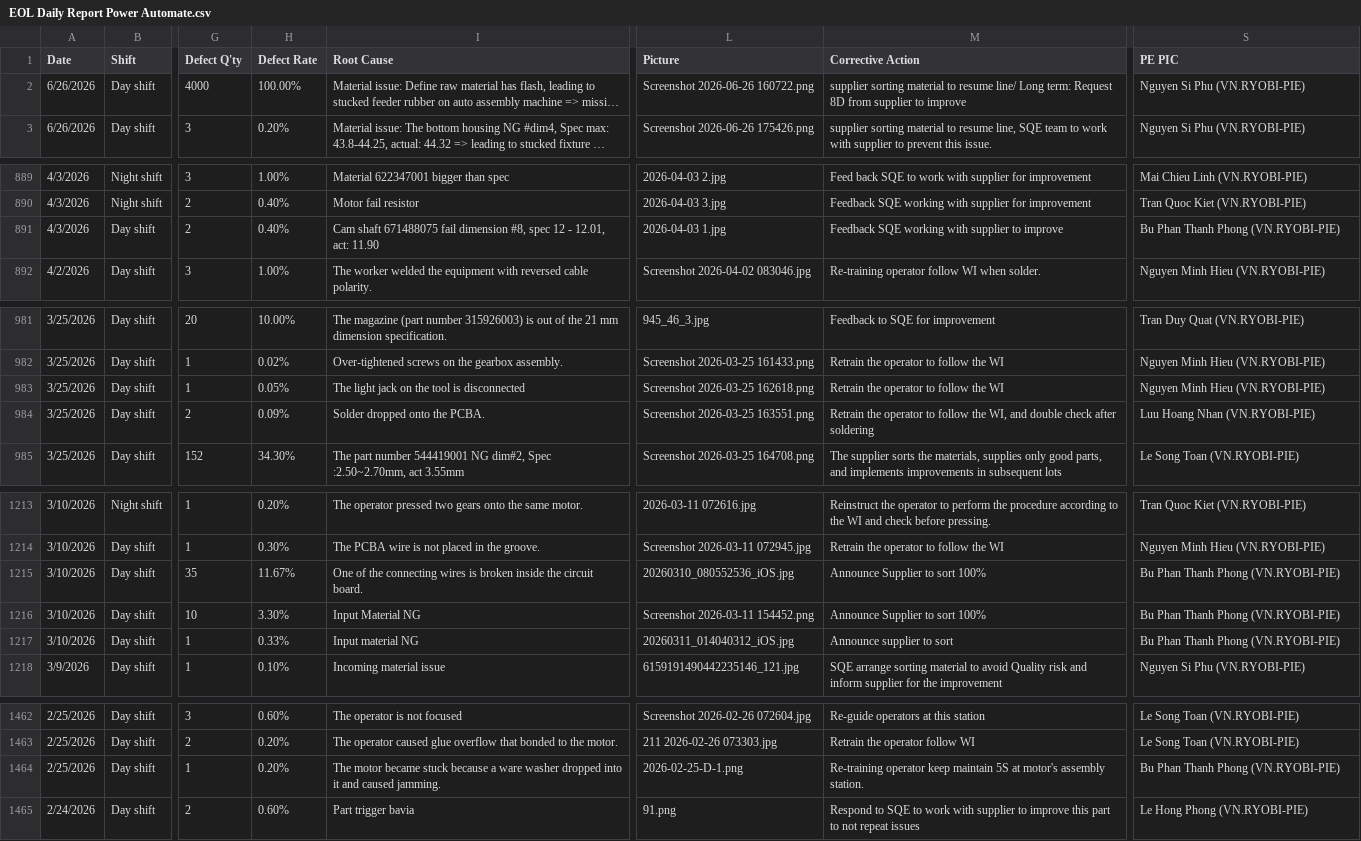
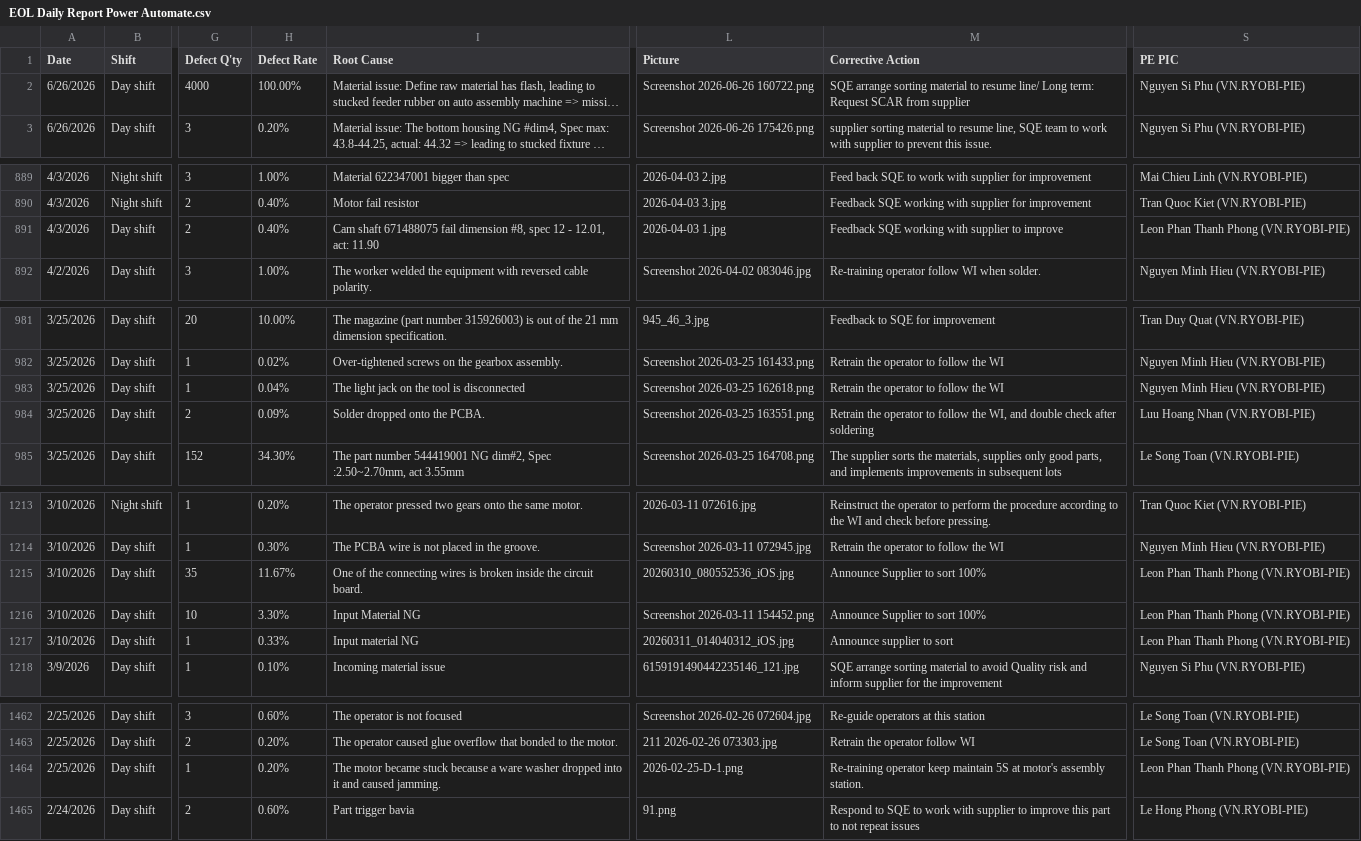
Before and after one commit to DuyKhong94/Handbook, a CSV file: EOL Daily Report Power Automate.csv, drawn as a sheet; only a part is shown, gaps mark what is left out; long unchanged cells end in …; the diff covers the shown part only; the diff names each change by its address in the sheet, - before the commit and + after, or states it on an @@ line.

Commit message:
update from streamlit app

```diff
--- a/EOL Daily Report Power Automate.csv
+++ b/EOL Daily Report Power Automate.csv
-M2 (Corrective Action): supplier sorting material to resume line/ Long term: Request 8D from supplier to improve
+M2 (Corrective Action): SQE arrange sorting material to resume line/ Long term: Request SCAR from supplier
-S891 (PE PIC): Bu Phan Thanh Phong (VN.RYOBI-PIE)
+S891 (PE PIC): Leon Phan Thanh Phong (VN.RYOBI-PIE)
-H983 (Defect Rate): 0.05%
+H983 (Defect Rate): 0.04%
-S1215:S1217 (PE PIC): Bu Phan Thanh Phong (VN.RYOBI-PIE)
+S1215:S1217 (PE PIC): Leon Phan Thanh Phong (VN.RYOBI-PIE)
-S1464 (PE PIC): Bu Phan Thanh Phong (VN.RYOBI-PIE)
+S1464 (PE PIC): Leon Phan Thanh Phong (VN.RYOBI-PIE)
```
Also changed, not shown: 5 edited cells elsewhere in this file.
